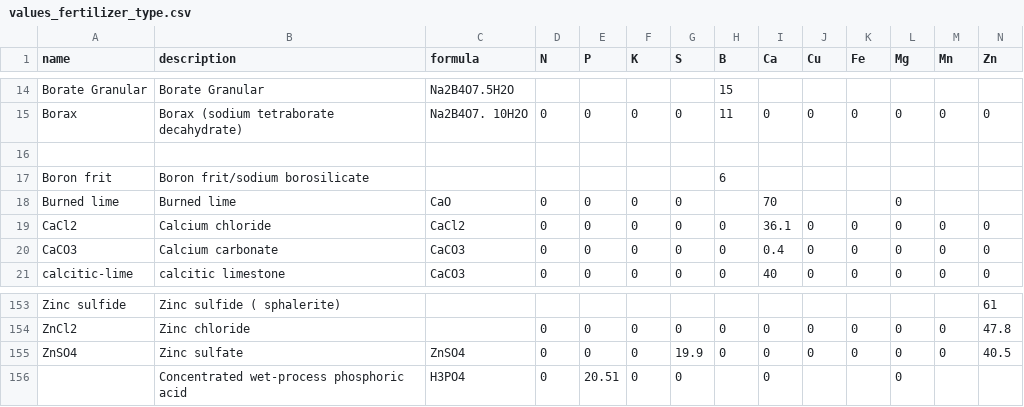
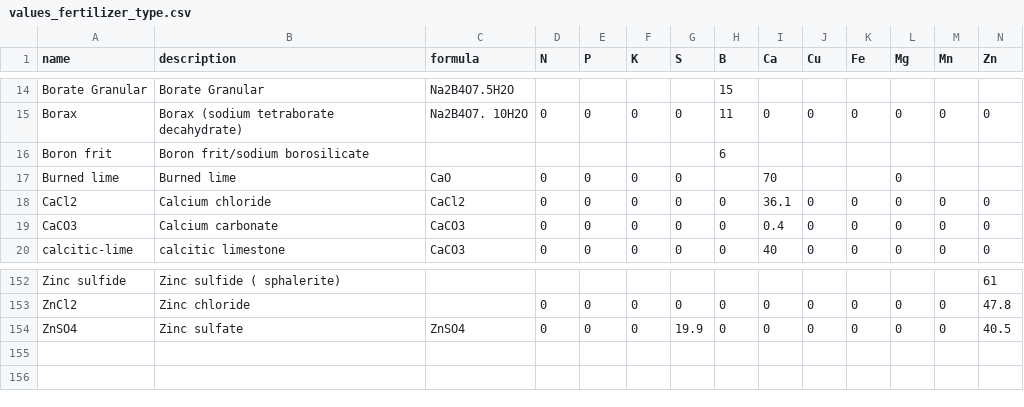
Before and after one commit to controvoc/terminag, a CSV file: values/values_fertilizer_type.csv, drawn as a sheet; only a part is shown, gaps mark what is left out; rows hold the shown columns only; the diff names each change by its address in the sheet, - before the commit and + after, or states it on an @@ line.

```diff
--- a/values/values_fertilizer_type.csv
+++ b/values/values_fertilizer_type.csv
-row 16: (empty)
-row 156:  | Concentrated wet-process phosphoric acid | H3PO4 | 0 | 20.51 | 0 | 0 |  | 0 |  |  | 0
```
Also changed, not shown: values/values_OM.csv, values/values_organization.csv, 1 other file.
